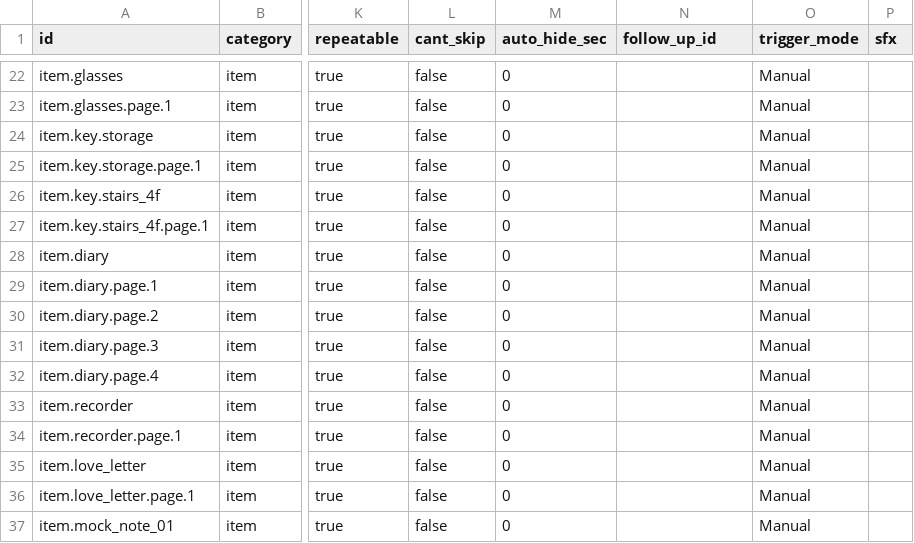
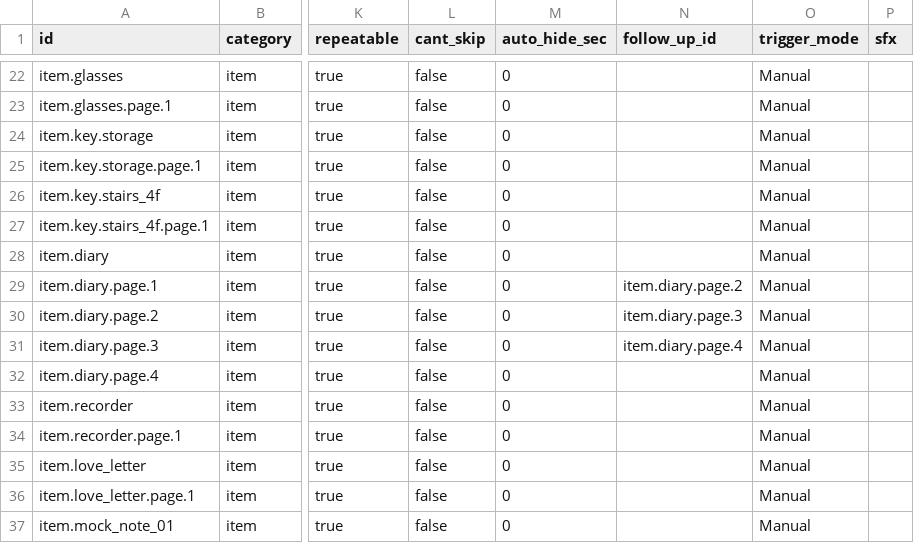
Before and after one commit to suzyeth/ludumdare2026, a TSV file: Assets/Config/text_table.tsv, drawn as a sheet; only a part is shown, gaps mark what is left out; the diff names each change by its address in the sheet, - before the commit and + after, or states it on an @@ line.

```diff
--- a/Assets/Config/text_table.tsv
+++ b/Assets/Config/text_table.tsv
-N29 (follow_up_id): (empty)
+N29 (follow_up_id): item.diary.page.2
-N30 (follow_up_id): (empty)
+N30 (follow_up_id): item.diary.page.3
-N31 (follow_up_id): (empty)
+N31 (follow_up_id): item.diary.page.4
```
Also changed, not shown: 17 other files.
